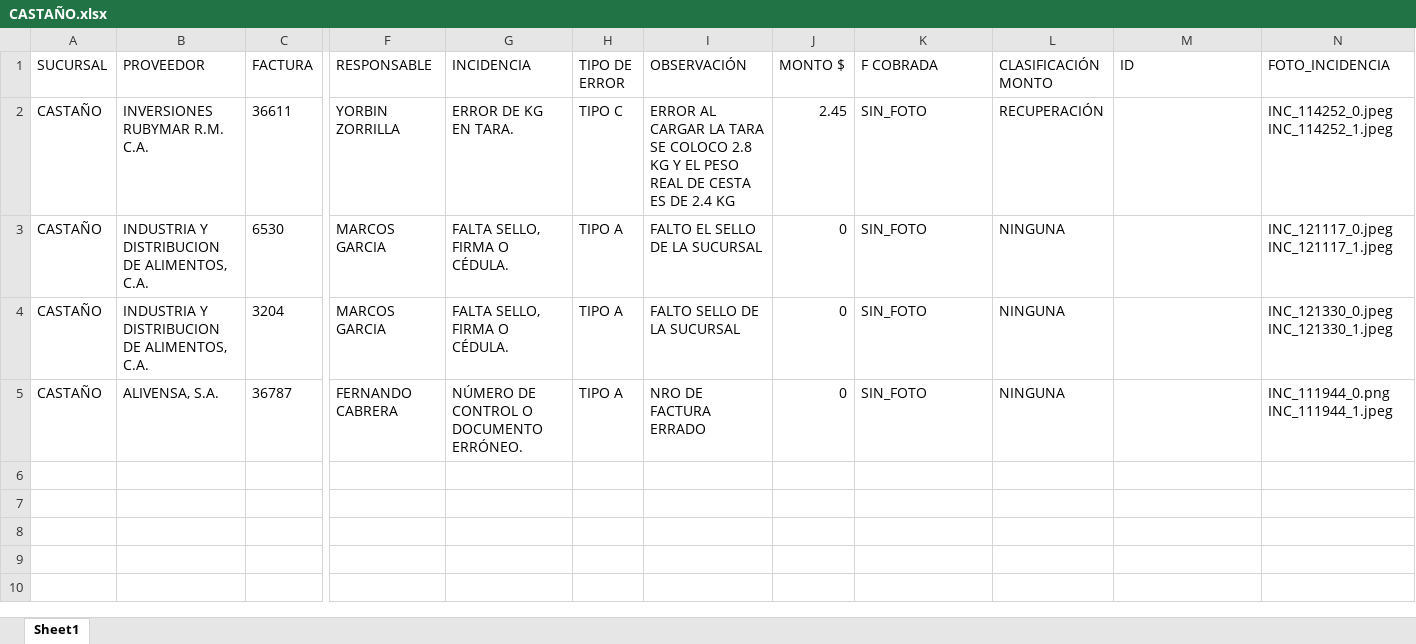
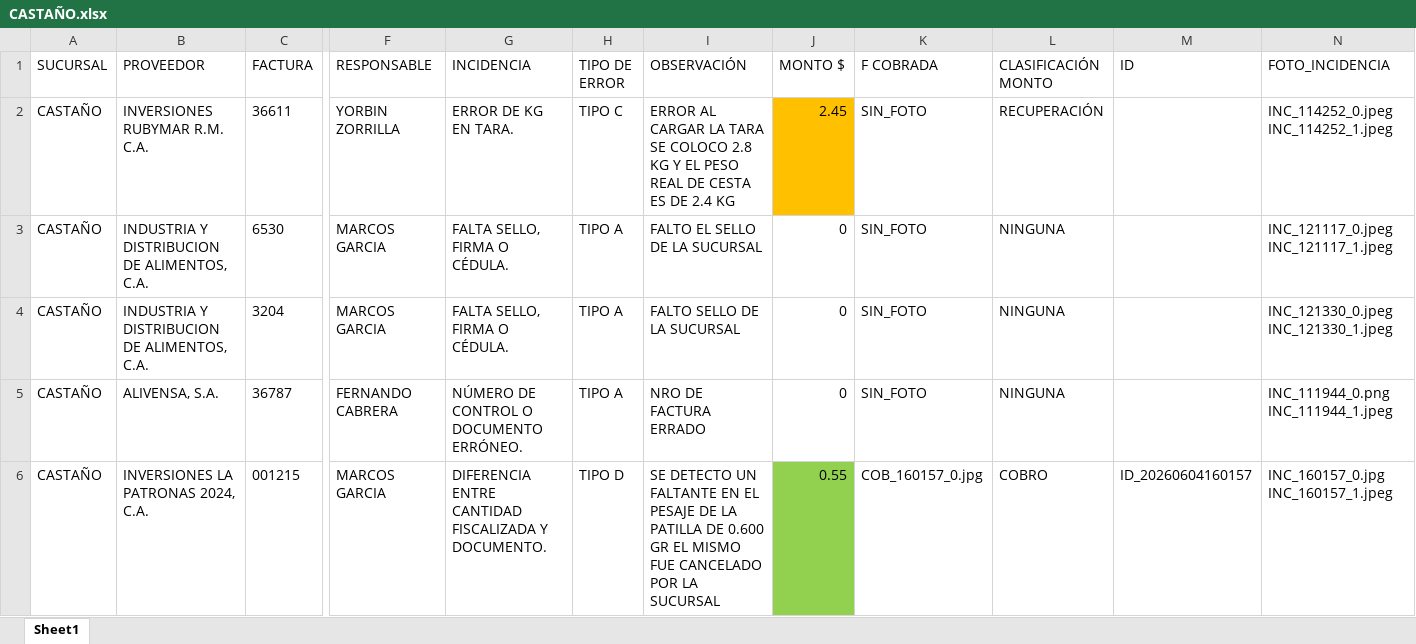
Before and after one commit to monitoreocmi/FISCALIZACION, an Excel workbook: cuadros/JUNIO/CASTAÑO.xlsx, sheet Sheet1, drawn as a sheet; only a part is shown, gaps mark what is left out; values as stored, in another font and other column widths than the file's, no borders; rows hold the shown columns only; the diff names each change by its address in the sheet, - before the commit and + after, or states it on an @@ line.

```diff
--- a/cuadros/JUNIO/CASTAÑO.xlsx (sheet Sheet1)
+++ b/cuadros/JUNIO/CASTAÑO.xlsx (sheet Sheet1)
-J2 fill: none
+J2 fill: #FFC000
+row 6: CASTAÑO | INVERSIONES LA PATRONAS 2024, C.A. | 001215 | MARCOS GARCIA | DIFERENCIA ENTRE CANTIDAD FISCALIZADA Y DOCUMENTO. | TIPO D | SE DETECTO UN FALTANTE EN EL PESAJE DE LA PATILLA DE 0.600 GR EL MISMO FUE CANCELADO POR LA SUCURSAL | 0.55 | COB_160157_0.jpg | COBRO | ID_20260604160157 | INC_160157_0.jpg INC_160157_1.jpeg
```
Also changed, not shown: cuadros/ABRIL/ABRIL_BOSQUE_NAGUANAGUA_TUCACAS.xlsx, cuadros/ABRIL/ABRIL_SANJUAN_VICTORIA.xlsx, 52 other files.
